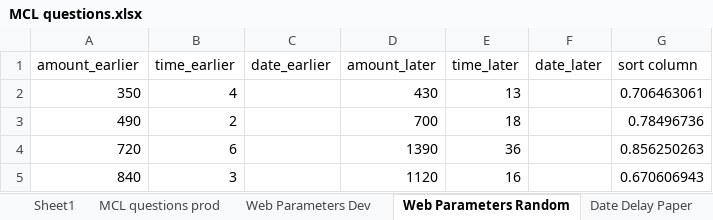
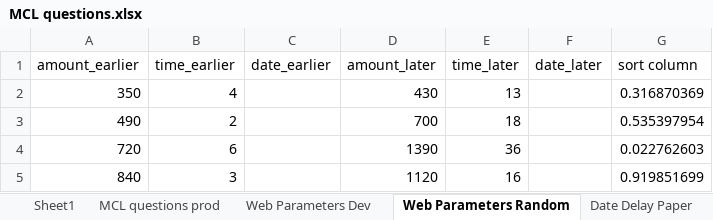
Before and after one commit to The-Discounters/vizsurvey, an Excel workbook: doc/MCL questions.xlsx, sheet Web Parameters Random, drawn as a sheet; values as stored, in another font and other column widths than the file's, no borders; the diff names each change by its address in the sheet, - before the commit and + after, or states it on an @@ line.

Commit message:
Presenting of questions from all treatments.

```diff
--- a/doc/MCL questions.xlsx (sheet Web Parameters Random)
+++ b/doc/MCL questions.xlsx (sheet Web Parameters Random)
-G2 (sort column): 0.706463061
+G2 (sort column): 0.316870369
-G3 (sort column): 0.78496736
+G3 (sort column): 0.535397954
-G4 (sort column): 0.856250263
+G4 (sort column): 0.022762603
-G5 (sort column): 0.670606943
+G5 (sort column): 0.919851699
```
Also changed, not shown: 6 other files.
